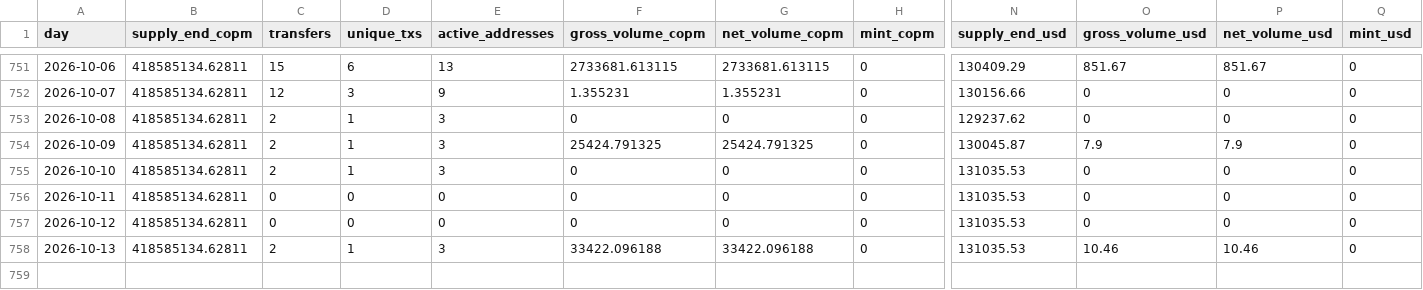
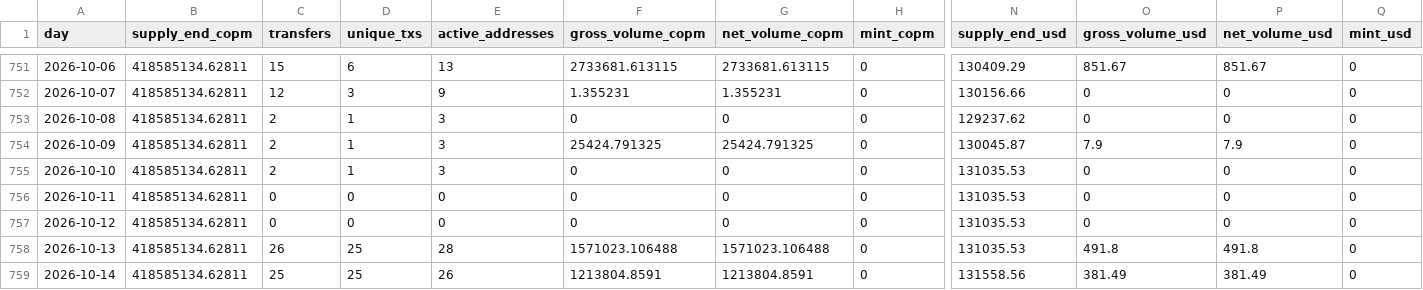
Before and after one commit to juansacdev/copm-onchain-analysis, a CSV file: data/celo/daily.csv, drawn as a sheet; only a part is shown, gaps mark what is left out; rows hold the shown columns only; the diff names each change by its address in the sheet, - before the commit and + after, or states it on an @@ line.

```diff
--- a/data/celo/daily.csv
+++ b/data/celo/daily.csv
-C758 (transfers): 2
+C758 (transfers): 26
-D758 (unique_txs): 1
+D758 (unique_txs): 25
-E758 (active_addresses): 3
+E758 (active_addresses): 28
-F758 (gross_volume_copm): 33422.096188
+F758 (gross_volume_copm): 1571023.106488
-G758 (net_volume_copm): 33422.096188
+G758 (net_volume_copm): 1571023.106488
-O758 (gross_volume_usd): 10.46
+O758 (gross_volume_usd): 491.8
-P758 (net_volume_usd): 10.46
+P758 (net_volume_usd): 491.8
+row 759: 2026-10-14 | 418585134.62811 | 25 | 25 | 26 | 1213804.8591 | 1213804.8591 | 0 | 131558.56 | 381.49 | 381.49 | 0
```
Also changed, not shown: data/celo/holders.csv, data/polygon/daily.csv, 17 other files.
